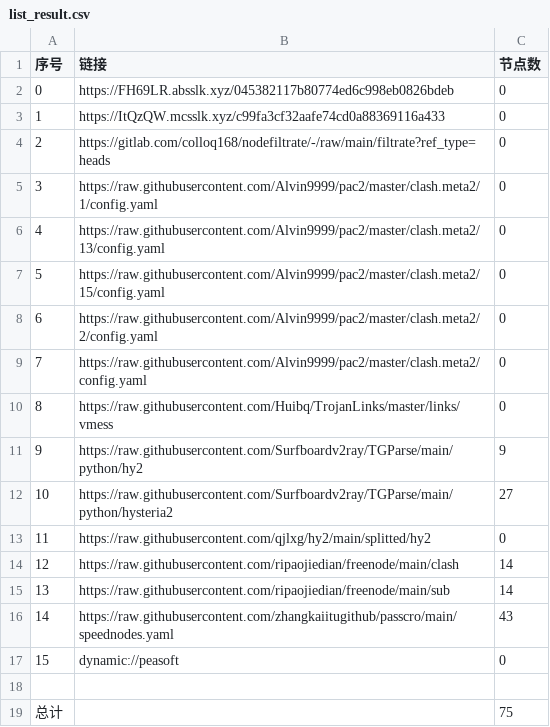
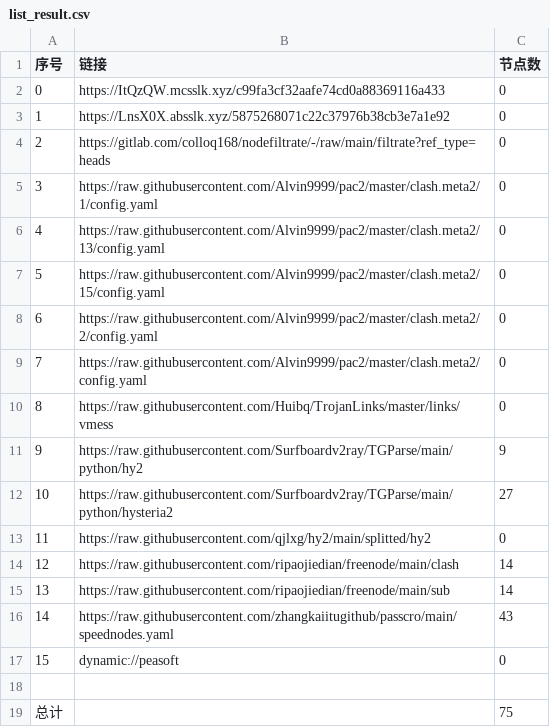
Before and after one commit to nowts71/NoMoreWalls, a CSV file: list_result.csv, drawn as a sheet.

```diff
--- a/list_result.csv
+++ b/list_result.csv
@@ -1,4 +1,4 @@
 序号,链接,节点数
-0,https://FH69LR.absslk.xyz/045382117b80774ed6c998eb0826bdeb,0
-1,https://ItQzQW.mcsslk.xyz/c99fa3cf32aafe74cd0a88369116a433,0
+0,https://ItQzQW.mcsslk.xyz/c99fa3cf32aafe74cd0a88369116a433,0
+1,https://LnsX0X.absslk.xyz/5875268071c22c37976b38cb3e7a1e92,0
 2,https://gitlab.com/colloq168/nodefiltrate/-/raw/main/filtrate?ref_type=heads,0
```
Also changed, not shown: 3 other files.
